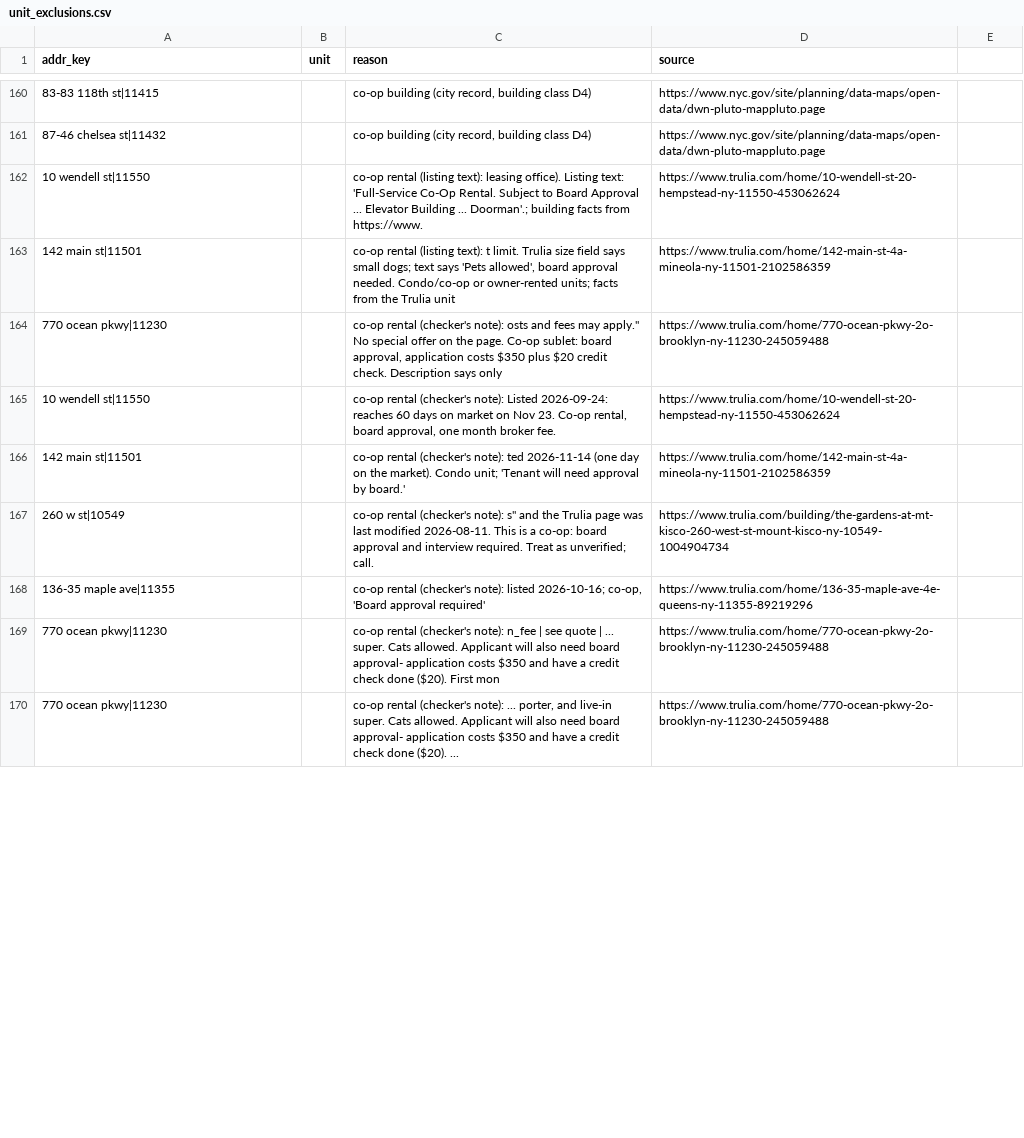
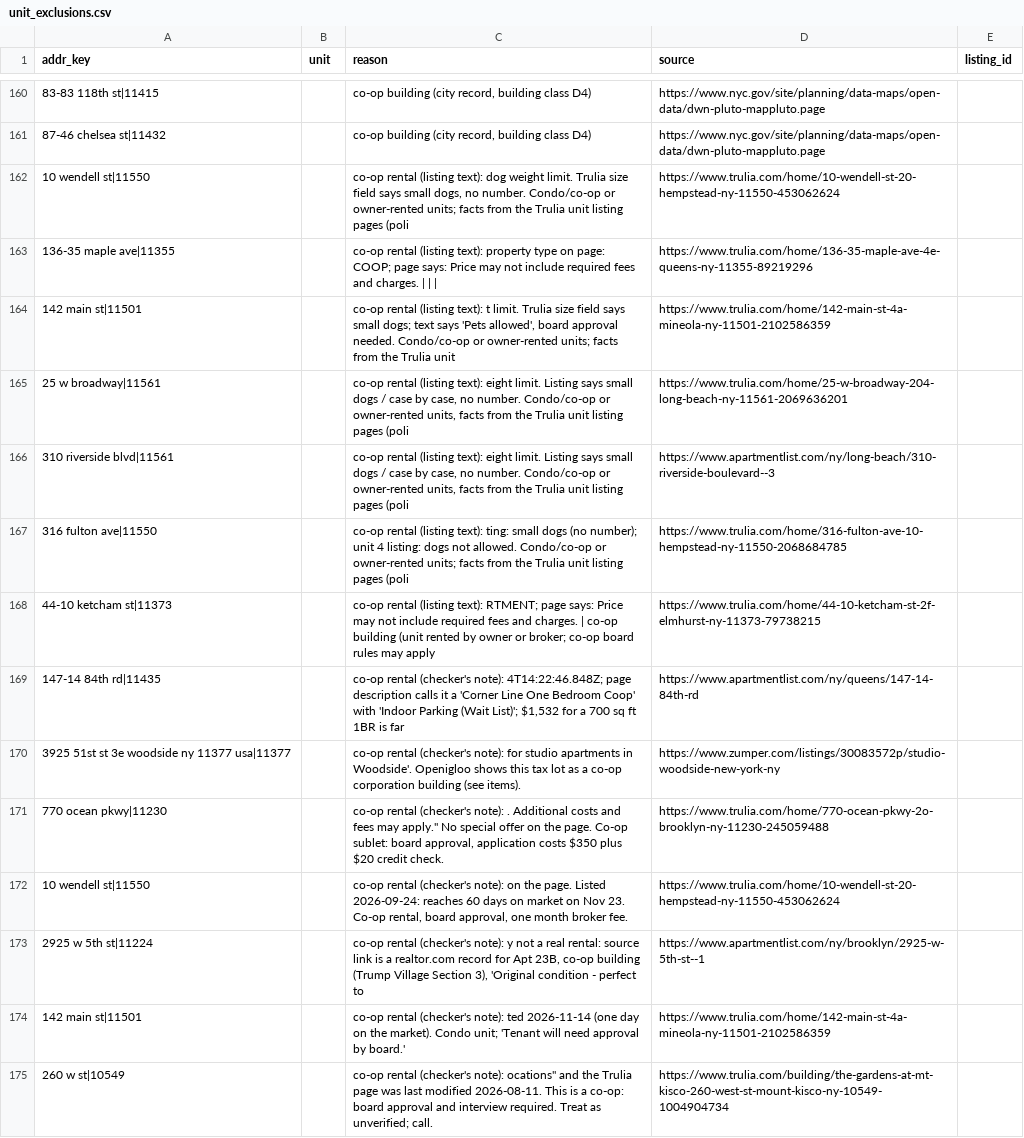
Before and after one commit to wthompson1804/SuperWritingEngine, a CSV file: house-hunt/data/unit_exclusions.csv, drawn as a sheet; only a part is shown, gaps mark what is left out; the shorter side is filled out with more unchanged rows; addresses are those after the commit; the diff covers the shown part only; the diff names each change by its address in the sheet, - before the commit and + after, or states it on an @@ line.

```diff
--- a/house-hunt/data/unit_exclusions.csv
+++ b/house-hunt/data/unit_exclusions.csv
-E1: (empty)
+E1: listing_id
-C162 (reason): …(listing text): leasing office). Listing text: 'Full-Service Co-Op Rental. Subject to Board Approval ... Elevator Building ... Doorman'.; building facts from https://www.
+C162 (reason): …(listing text): dog weight limit. Trulia size field says small dogs, no number. Condo/co-op or owner-rented units; facts from the Trulia unit listing pages (poli
+row 163: 136-35 maple ave|11355 |  | co-op rental (listing text): property type on page: COOP; page says: Price may not include required fees and charges. | | | | https://www.trulia.com/home/136-35-maple-ave-4e-queens-ny-11355-89219296
+row 165: 25 w broadway|11561 |  | co-op rental (listing text): eight limit. Listing says small dogs / case by case, no number. Condo/co-op or owner-rented units, facts from the Trulia unit listing pages (poli | https://www.trulia.com/home/25-w-broadway-204-long-beach-ny-11561-2069636201
+row 166: 310 riverside blvd|11561 |  | co-op rental (listing text): eight limit. Listing says small dogs / case by case, no number. Condo/co-op or owner-rented units, facts from the Trulia unit listing pages (poli | https://www.apartmentlist.com/ny/long-beach/310-riverside-boulevard--3
+row 167: 316 fulton ave|11550 |  | co-op rental (listing text): ting: small dogs (no number); unit 4 listing: dogs not allowed. Condo/co-op or owner-rented units; facts from the Trulia unit listing pages (poli | https://www.trulia.com/home/316-fulton-ave-10-hempstead-ny-11550-2068684785
+row 168: 44-10 ketcham st|11373 |  | co-op rental (listing text): RTMENT; page says: Price may not include required fees and charges. | co-op building (unit rented by owner or broker; co-op board rules may apply | https://www.trulia.com/home/44-10-ketcham-st-2f-elmhurst-ny-11373-79738215
+row 169: 147-14 84th rd|11435 |  | co-op rental (checker's note): 4T14:22:46.848Z; page description calls it a 'Corner Line One Bedroom Coop' with 'Indoor Parking (Wait List)'; $1,532 for a 700 sq ft 1BR is far | https://www.apartmentlist.com/ny/queens/147-14-84th-rd
+row 170: 3925 51st st 3e woodside ny 11377 usa|11377 |  | co-op rental (checker's note): for studio apartments in Woodside'. Openigloo shows this tax lot as a co-op corporation building (see items). | https://www.zumper.com/listings/30083572p/studio-woodside-new-york-ny
-C171 (reason): …(checker's note): osts and fees may apply." No special offer on the page. Co-op sublet: board approval, application costs $350 plus $20 credit check. Description says only
+C171 (reason): …(checker's note): . Additional costs and fees may apply." No special offer on the page. Co-op sublet: board approval, application costs $350 plus $20 credit check.
-C172 (reason): …(checker's note): Listed 2026-09-24:…
+C172 (reason): …(checker's note): on the page. Listed 2026-09-24:…
+row 173: 2925 w 5th st|11224 |  | co-op rental (checker's note): y not a real rental: source link is a realtor.com record for Apt 23B, co-op building (Trump Village Section 3), 'Original condition - perfect to | https://www.apartmentlist.com/ny/brooklyn/2925-w-5th-st--1
-C175 (reason): …(checker's note): s" and the…
+C175 (reason): …(checker's note): ocations" and the…
```
Also changed, not shown: 13 added rows and 4 edited cells elsewhere in this file, house-hunt/data/reference/tolls.csv, 10 other files.
